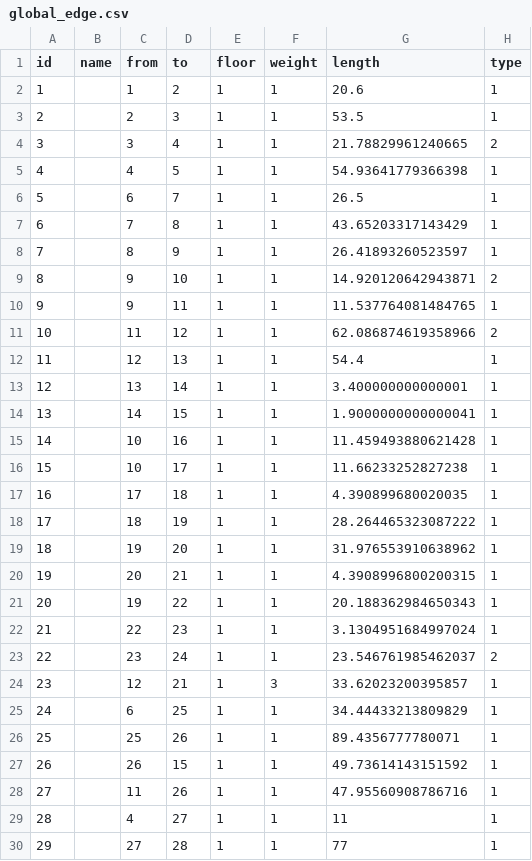
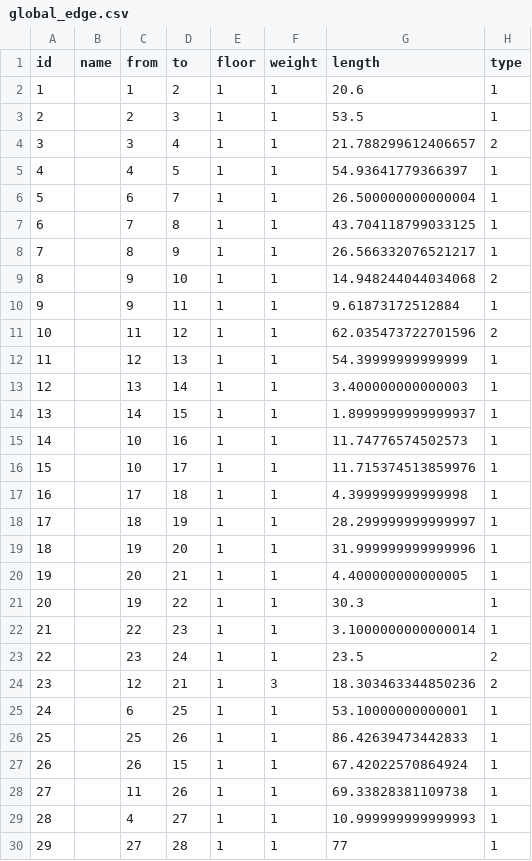
Before and after one commit to SenARMap/SenARMapProject_2026, a CSV file: data/global_edge.csv, drawn as a sheet; only a part is shown; the diff covers the shown part only.

Commit message:
【変更】スプレッドシート上からPush (実行者: 1051)

```diff
--- a/data/global_edge.csv
+++ b/data/global_edge.csv
@@ -3,28 +3,28 @@ id,name,from,to,floor,weight,length,type
 2,,2,3,1,1,53.5,1
-3,,3,4,1,1,21.78829961240665,2
-4,,4,5,1,1,54.93641779366398,1
-5,,6,7,1,1,26.5,1
-6,,7,8,1,1,43.65203317143429,1
-7,,8,9,1,1,26.41893260523597,1
-8,,9,10,1,1,14.920120642943871,2
-9,,9,11,1,1,11.537764081484765,1
-10,,11,12,1,1,62.086874619358966,2
-11,,12,13,1,1,54.4,1
-12,,13,14,1,1,3.400000000000001,1
-13,,14,15,1,1,1.9000000000000041,1
-14,,10,16,1,1,11.459493880621428,1
-15,,10,17,1,1,11.66233252827238,1
-16,,17,18,1,1,4.390899680020035,1
-17,,18,19,1,1,28.264465323087222,1
-18,,19,20,1,1,31.976553910638962,1
-19,,20,21,1,1,4.3908996800200315,1
-20,,19,22,1,1,20.188362984650343,1
-21,,22,23,1,1,3.1304951684997024,1
-22,,23,24,1,1,23.546761985462037,2
-23,,12,21,1,3,33.62023200395857,1
-24,,6,25,1,1,34.44433213809829,1
-25,,25,26,1,1,89.4356777780071,1
-26,,26,15,1,1,49.73614143151592,1
-27,,11,26,1,1,47.95560908786716,1
-28,,4,27,1,1,11,1
+3,,3,4,1,1,21.788299612406657,2
+4,,4,5,1,1,54.93641779366397,1
+5,,6,7,1,1,26.500000000000004,1
+6,,7,8,1,1,43.704118799033125,1
+7,,8,9,1,1,26.566332076521217,1
+8,,9,10,1,1,14.948244044034068,2
+9,,9,11,1,1,9.61873172512884,1
+10,,11,12,1,1,62.035473722701596,2
+11,,12,13,1,1,54.39999999999999,1
+12,,13,14,1,1,3.400000000000003,1
+13,,14,15,1,1,1.8999999999999937,1
+14,,10,16,1,1,11.74776574502573,1
+15,,10,17,1,1,11.715374513859976,1
+16,,17,18,1,1,4.399999999999998,1
+17,,18,19,1,1,28.299999999999997,1
+18,,19,20,1,1,31.999999999999996,1
+19,,20,21,1,1,4.400000000000005,1
+20,,19,22,1,1,30.3,1
+21,,22,23,1,1,3.1000000000000014,1
+22,,23,24,1,1,23.5,2
+23,,12,21,1,3,18.303463344850236,2
+24,,6,25,1,1,53.10000000000001,1
+25,,25,26,1,1,86.42639473442833,1
+26,,26,15,1,1,67.42022570864924,1
+27,,11,26,1,1,69.33828381109738,1
+28,,4,27,1,1,10.999999999999993,1
 29,,27,28,1,1,77,1
```
Also changed, not shown: 5 added rows and 38 edited cells elsewhere in this file.
